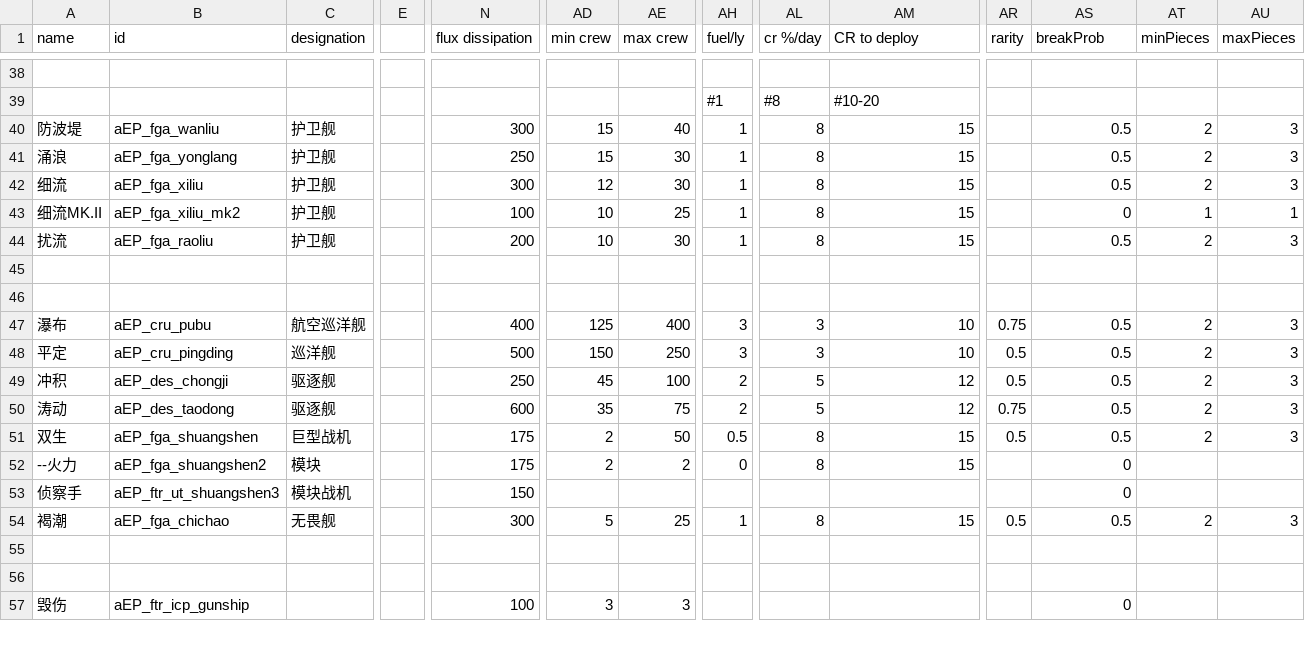
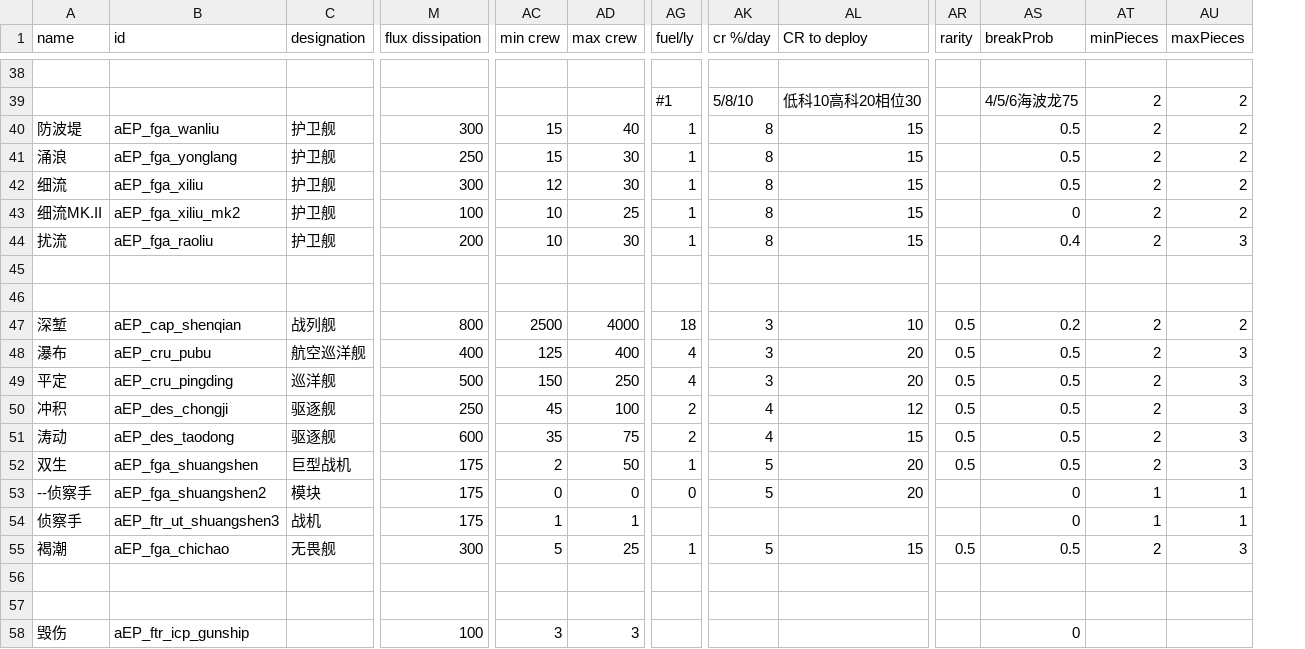
Before and after one commit to a111164i/FSF_MilitaryCompany, a CSV file: data/hulls/ship_data.csv, drawn as a sheet; only a part is shown, gaps mark what is left out; removed rows and columns are numbered as before the commit, all else as after; rows hold the shown columns only; the diff covers the shown part only; the diff names each change by its address in the sheet, - before the commit and + after, or states it on an @@ line.

```diff
--- a/data/hulls/ship_data.csv
+++ b/data/hulls/ship_data.csv
-column E, empty
-AK39 (cr %/day): #8
+AK39 (cr %/day): 5/8/10
-AL39 (CR to deploy): #10-20
+AL39 (CR to deploy): 低科10高科20相位30
-AS39 (breakProb): (empty)
+AS39 (breakProb): 4/5/6海波龙75
-AT39 (minPieces): (empty)
+AT39 (minPieces): 2
-AU39 (maxPieces): (empty)
+AU39 (maxPieces): 2
-AU40:AU42 (maxPieces): 3
+AU40:AU42 (maxPieces): 2
-AT43 (minPieces): 1
+AT43 (minPieces): 2
-AU43 (maxPieces): 1
+AU43 (maxPieces): 2
-AS44 (breakProb): 0.5
+AS44 (breakProb): 0.4
+row 47: 深堑 | aEP_cap_shenqian | 战列舰 | 800 | 2500 | 4000 | 18 | 3 | 10 | 0.5 | 0.2 | 2 | 2
-AG48:AG49 (fuel/ly): 3
+AG48:AG49 (fuel/ly): 4
-AL48:AL49 (CR to deploy): 10
+AL48:AL49 (CR to deploy): 20
-AR48 (rarity): 0.75
+AR48 (rarity): 0.5
-AK50:AK51 (cr %/day): 5
+AK50:AK51 (cr %/day): 4
-AL51 (CR to deploy): 12
+AL51 (CR to deploy): 15
-AR51 (rarity): 0.75
+AR51 (rarity): 0.5
-AG52 (fuel/ly): 0.5
+AG52 (fuel/ly): 1
-AK52:AK53 (cr %/day): 8
+AK52:AK53 (cr %/day): 5
-AL52:AL53 (CR to deploy): 15
+AL52:AL53 (CR to deploy): 20
-A53 (name): --火力
+A53 (name): --侦察手
-AC53 (min crew): 2
+AC53 (min crew): 0
-AD53 (max crew): 2
+AD53 (max crew): 0
-AT53:AT54 (minPieces): (empty)
+AT53:AT54 (minPieces): 1
-AU53:AU54 (maxPieces): (empty)
+AU53:AU54 (maxPieces): 1
-C54 (designation): 模块战机
+C54 (designation): 战机
-M54 (flux dissipation): 150
+M54 (flux dissipation): 175
-AC54 (min crew): (empty)
+AC54 (min crew): 1
-AD54 (max crew): (empty)
+AD54 (max crew): 1
-AK55 (cr %/day): 8
+AK55 (cr %/day): 5
```
Also changed, not shown: 1 added column and 98 edited cells elsewhere in this file.
